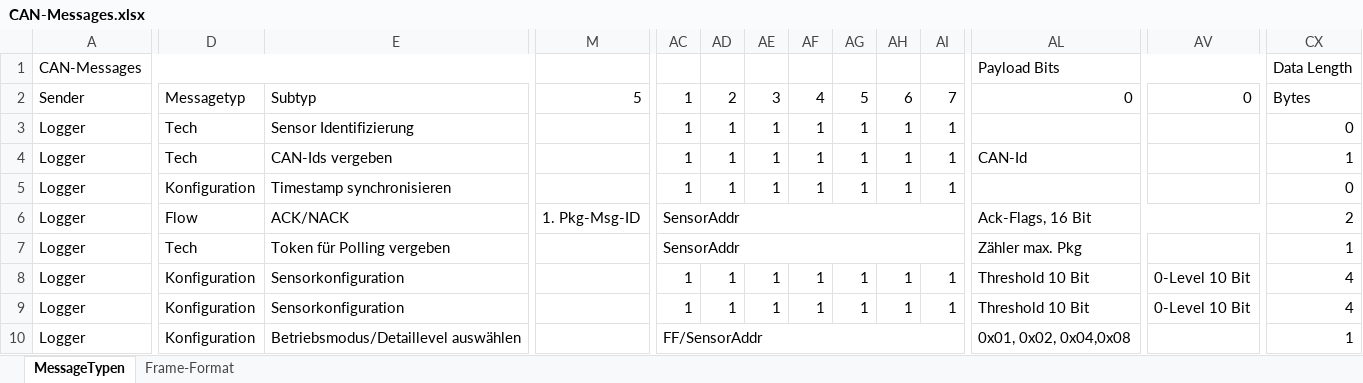
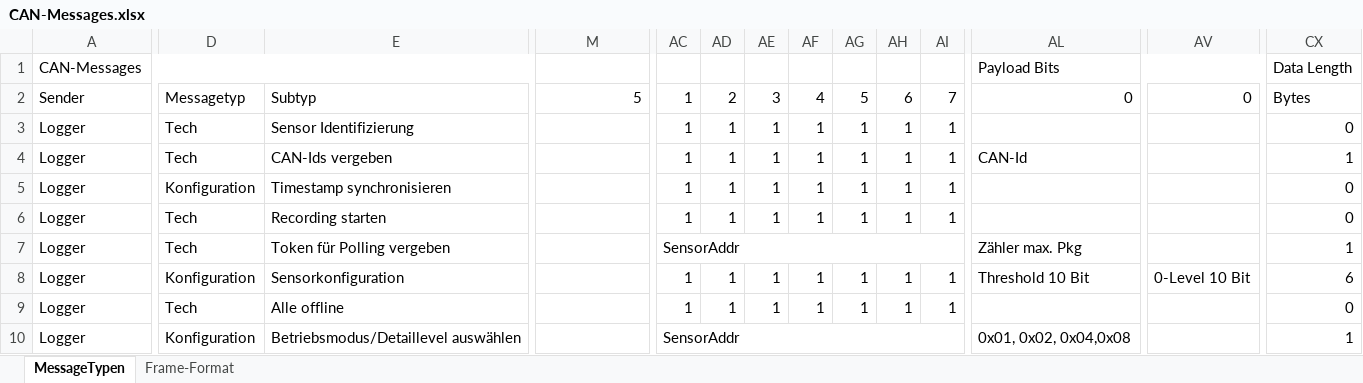
Before and after one commit to tokeller/WeKeBA, an Excel workbook: 04_Busprotokoll/CAN-Messages.xlsx, sheet MessageTypen, drawn as a sheet; only a part is shown, gaps mark what is left out; values as stored, in another font and other column widths than the file's, no cell formats; removed rows and columns are numbered as before the commit, all else as after; the diff covers the shown part only; the diff names each change by its address in the sheet, - before the commit and + after, or states it on an @@ line.

```diff
--- a/04_Busprotokoll/CAN-Messages.xlsx (sheet MessageTypen)
+++ b/04_Busprotokoll/CAN-Messages.xlsx (sheet MessageTypen)
-D6: Flow
+D6: Tech
-E6: ACK/NACK
+E6: Recording starten
-M6: 1. Pkg-Msg-ID
+M6: (empty)
-M6:T6 merged
-AC6: SensorAddr
+AC6: 1
-AC6:AJ6 merged
-AD6: (empty)
+AD6: 1
-AE6: (empty)
+AE6: 1
-AF6: (empty)
+AF6: 1
-AG6: (empty)
+AG6: 1
-AH6: (empty)
+AH6: 1
-AI6: (empty)
+AI6: 1
-AL6: Ack-Flags, 16 Bit
+AL6: (empty)
-AL6:BA6 merged
-CX6: 2
+CX6: 0
-CX8: 4
+CX8: 6
-D9: Konfiguration
+D9: Tech
-E9: Sensorkonfiguration
+E9: Alle offline
-AL9: Threshold 10 Bit
+AL9: (empty)
-AL9:AU9 merged
-AV9: 0-Level 10 Bit
+AV9: (empty)
-AV9:BE9 merged
-CX9: 4
+CX9: 0
-AC10: FF/SensorAddr
+AC10: SensorAddr
```
Also changed, not shown: 1 added row, 13 edited cells and merged cells elsewhere in this sheet, cell formats, hidden cells.
